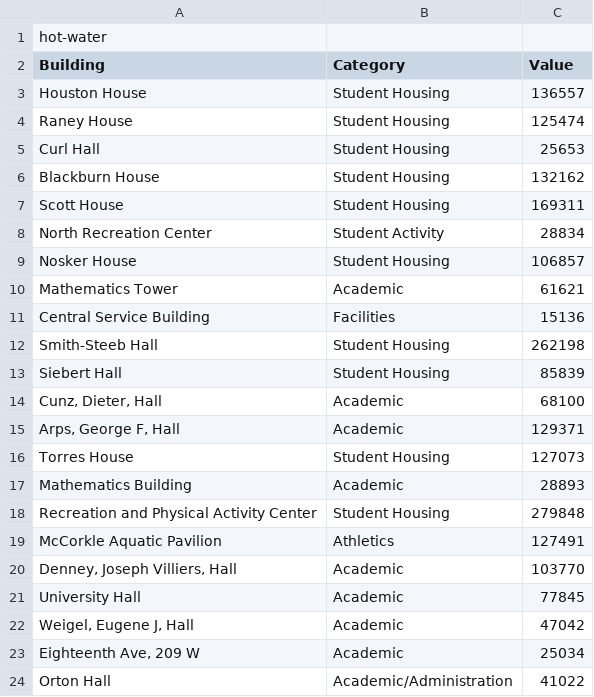
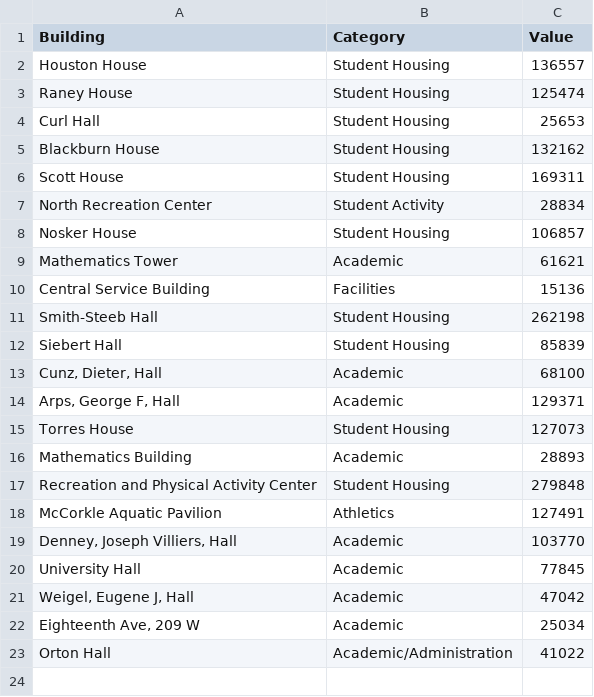
Before and after one commit to kateluckerman/EnergyAccessiBubbles-HackOHIOfinal, a CSV file: energy-accessibubbles-hackohio/osu-engie/csv files/hot-water.csv, drawn as a sheet.

Commit message:
Remove title row

```diff
--- a/energy-accessibubbles-hackohio/osu-engie/csv files/hot-water.csv
+++ b/energy-accessibubbles-hackohio/osu-engie/csv files/hot-water.csv
@@ -1,2 +1 @@
-hot-water
 Building,Category,Value
```
